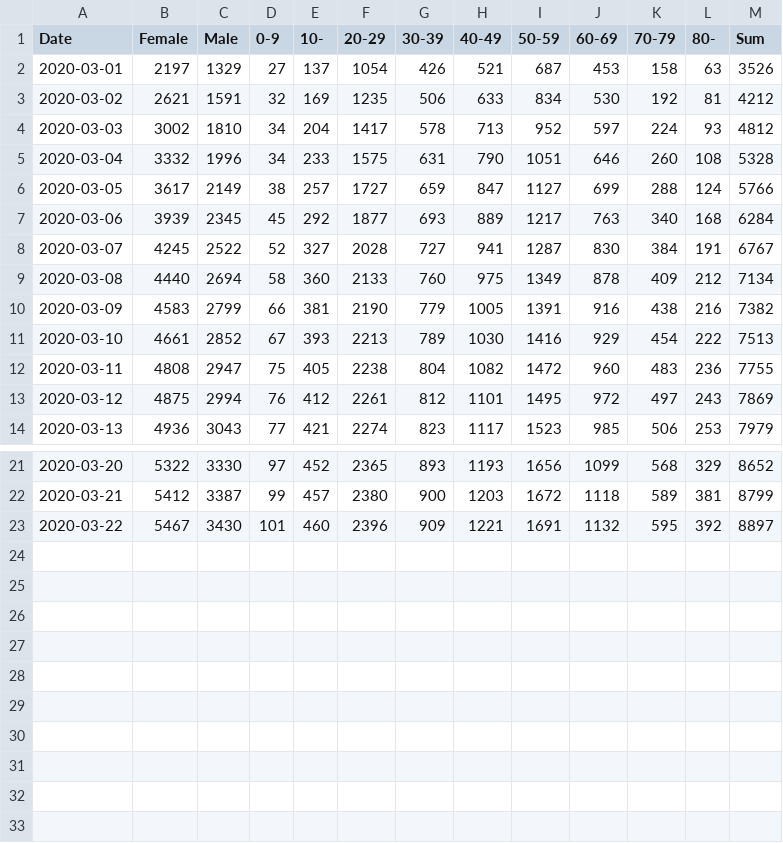
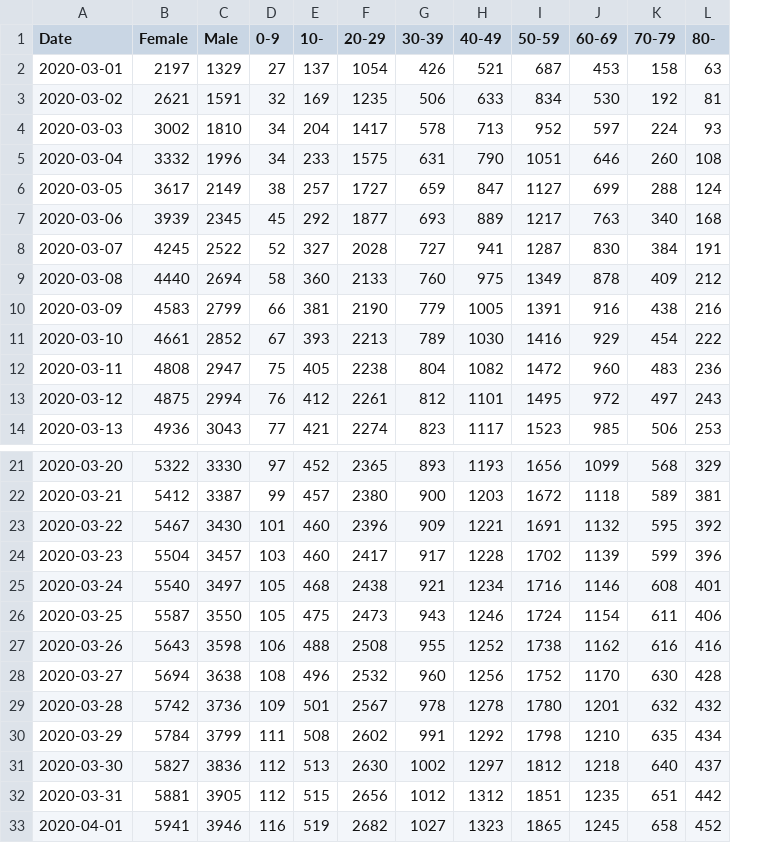
Before and after one commit to paullabkorea/tutorialproject, a CSV file: Data analysis/06. 6일차/최종/data/daily_Confirmed2.csv, drawn as a sheet; only a part is shown, gaps mark what is left out; removed rows and columns are numbered as before the commit, all else as after; the diff names each change by its address in the sheet, - before the commit and + after, or states it on an @@ line.

Commit message:
Update daily_Confirmed2.csv

```diff
--- a/Data analysis/06. 6일차/최종/data/daily_Confirmed2.csv
+++ b/Data analysis/06. 6일차/최종/data/daily_Confirmed2.csv
-column M (Sum), rows 2-14: 3526 | 4212 | 4812 | 5328 | 5766 | 6284 | 6767 | 7134 | 7382 | 7513 | 7755 | 7869 | 7979; rows 21-23: 8652 | 8799 | 8897
+row 24: 2020-03-23 | 5504 | 3457 | 103 | 460 | 2417 | 917 | 1228 | 1702 | 1139 | 599 | 396
+row 25: 2020-03-24 | 5540 | 3497 | 105 | 468 | 2438 | 921 | 1234 | 1716 | 1146 | 608 | 401
+row 26: 2020-03-25 | 5587 | 3550 | 105 | 475 | 2473 | 943 | 1246 | 1724 | 1154 | 611 | 406
+row 27: 2020-03-26 | 5643 | 3598 | 106 | 488 | 2508 | 955 | 1252 | 1738 | 1162 | 616 | 416
+row 28: 2020-03-27 | 5694 | 3638 | 108 | 496 | 2532 | 960 | 1256 | 1752 | 1170 | 630 | 428
+row 29: 2020-03-28 | 5742 | 3736 | 109 | 501 | 2567 | 978 | 1278 | 1780 | 1201 | 632 | 432
+row 30: 2020-03-29 | 5784 | 3799 | 111 | 508 | 2602 | 991 | 1292 | 1798 | 1210 | 635 | 434
+row 31: 2020-03-30 | 5827 | 3836 | 112 | 513 | 2630 | 1002 | 1297 | 1812 | 1218 | 640 | 437
+row 32: 2020-03-31 | 5881 | 3905 | 112 | 515 | 2656 | 1012 | 1312 | 1851 | 1235 | 651 | 442
+row 33: 2020-04-01 | 5941 | 3946 | 116 | 519 | 2682 | 1027 | 1323 | 1865 | 1245 | 658 | 452
```
